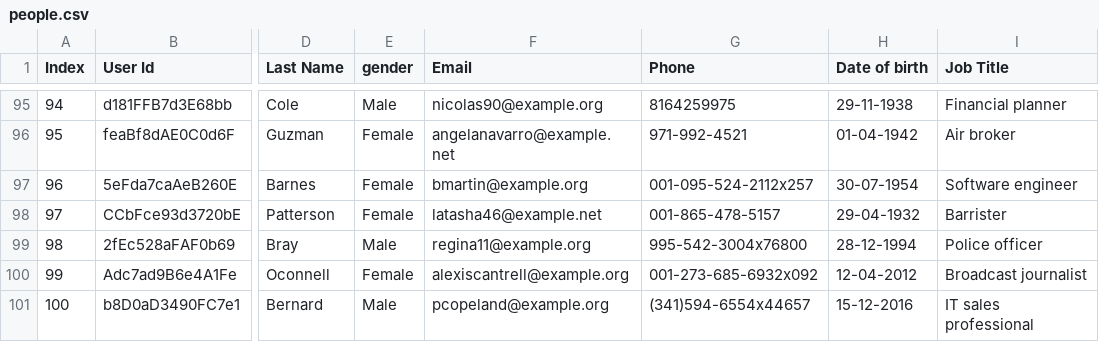
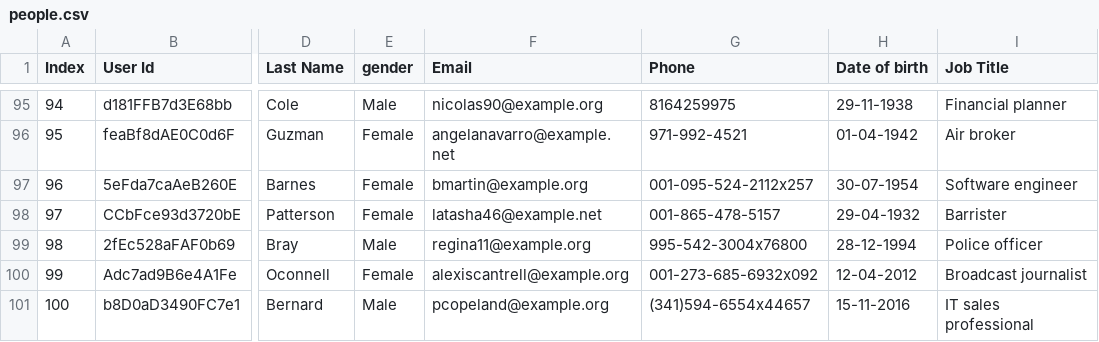
Before and after one commit to Diksha-827/student_project, a CSV file: people.csv, drawn as a sheet; only a part is shown, gaps mark what is left out; the diff names each change by its address in the sheet, - before the commit and + after, or states it on an @@ line.

Commit message:
Update people.csv with new data format

```diff
--- a/people.csv
+++ b/people.csv
-H101 (Date of birth): 15-12-2016
+H101 (Date of birth): 15-11-2016
```
